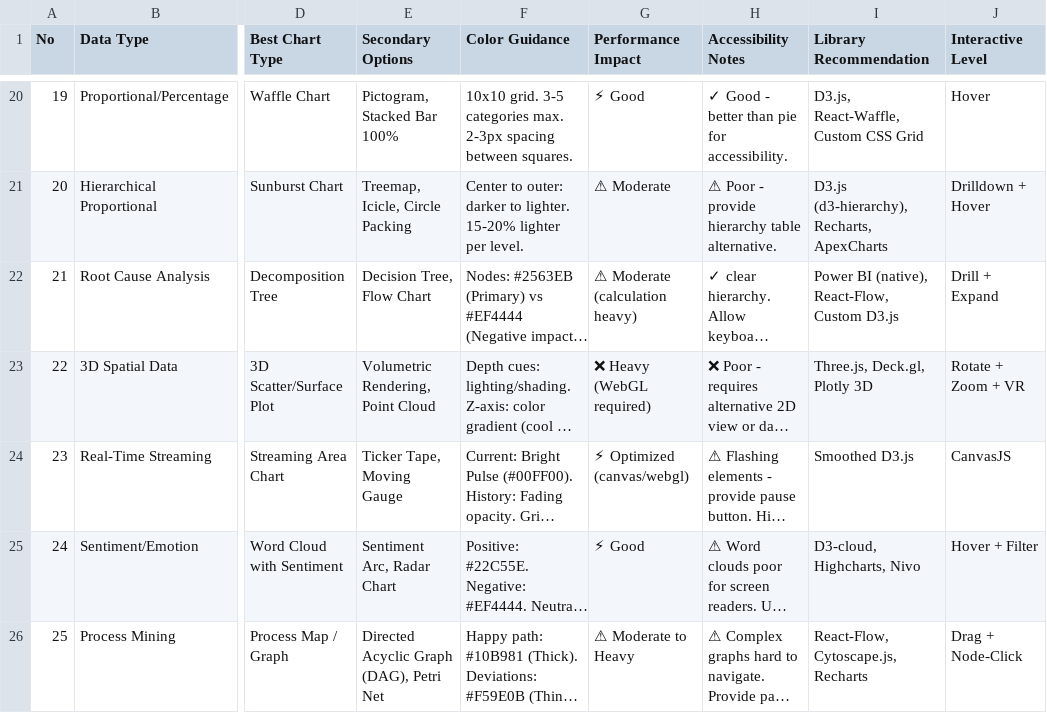
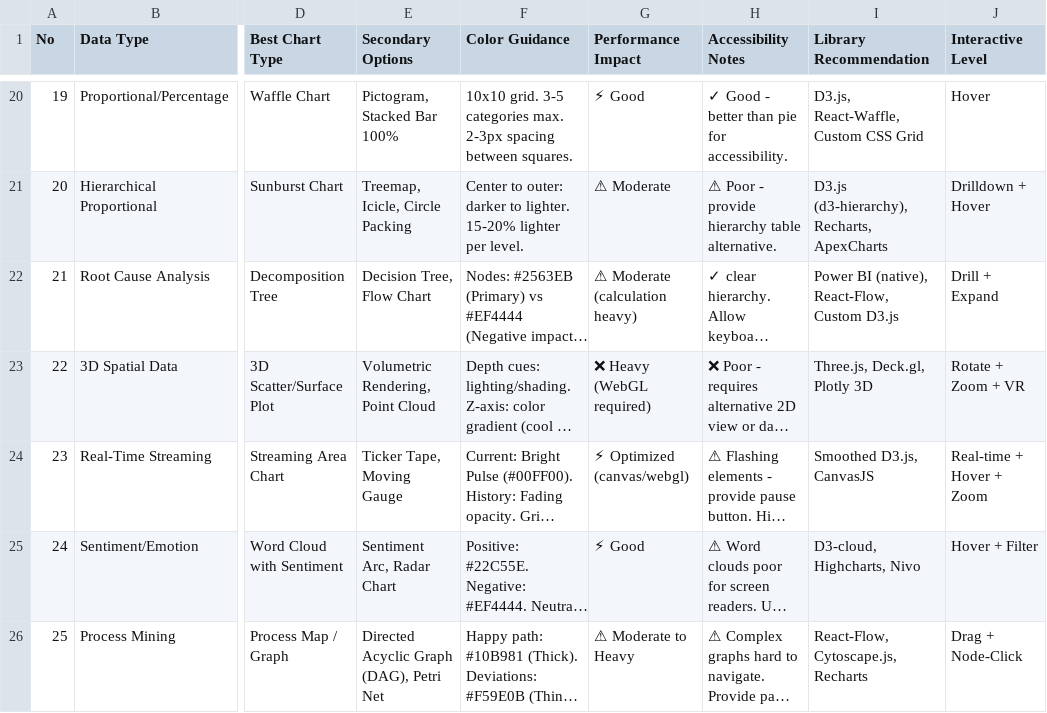
Before and after one commit to taiga-K/Navimint, a CSV file: .cursor/skills/ui-ux-pro-max/data/charts.csv, drawn as a sheet; only a part is shown, gaps mark what is left out; long unchanged cells end in …; the diff names each change by its address in the sheet, - before the commit and + after, or states it on an @@ line.

```diff
--- a/.cursor/skills/ui-ux-pro-max/data/charts.csv
+++ b/.cursor/skills/ui-ux-pro-max/data/charts.csv
-I24 (Library Recommendation): Smoothed D3.js
+I24 (Library Recommendation): Smoothed D3.js, CanvasJS
-J24 (Interactive Level): CanvasJS
+J24 (Interactive Level): Real-time + Hover + Zoom
```
Also changed, not shown: .cursor/skills/ui-ux-pro-max/data/landing.csv.
